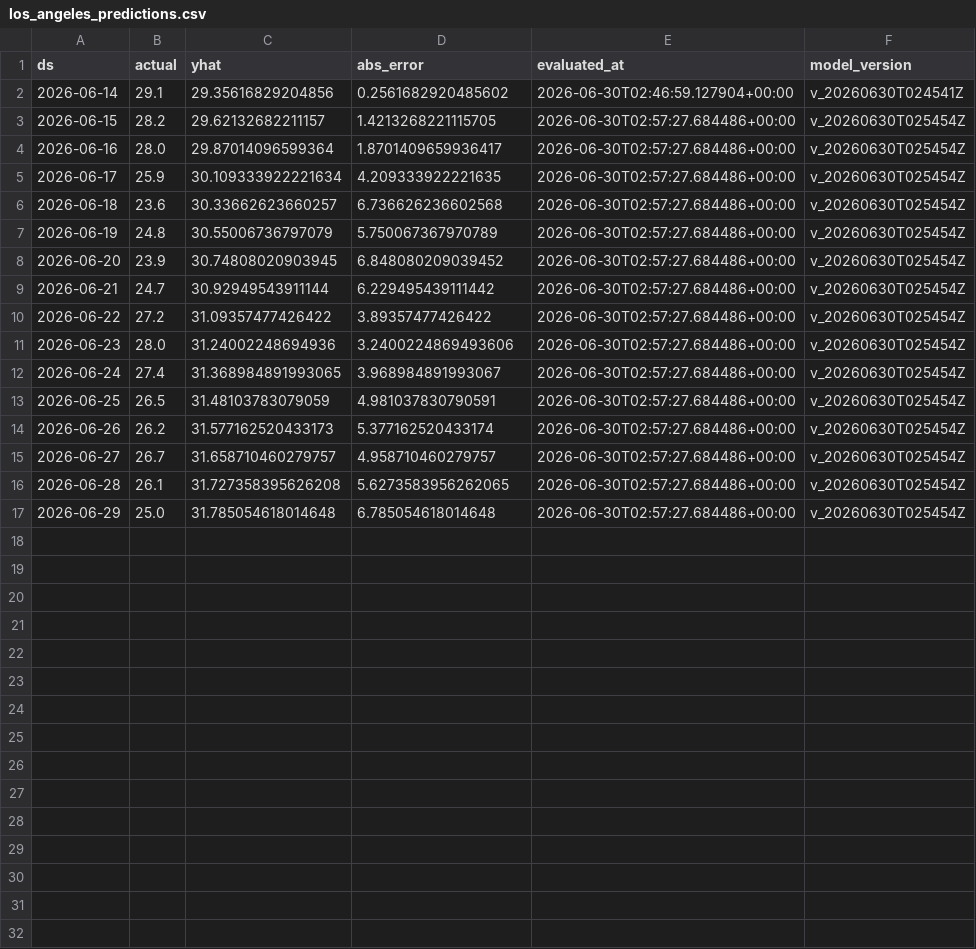
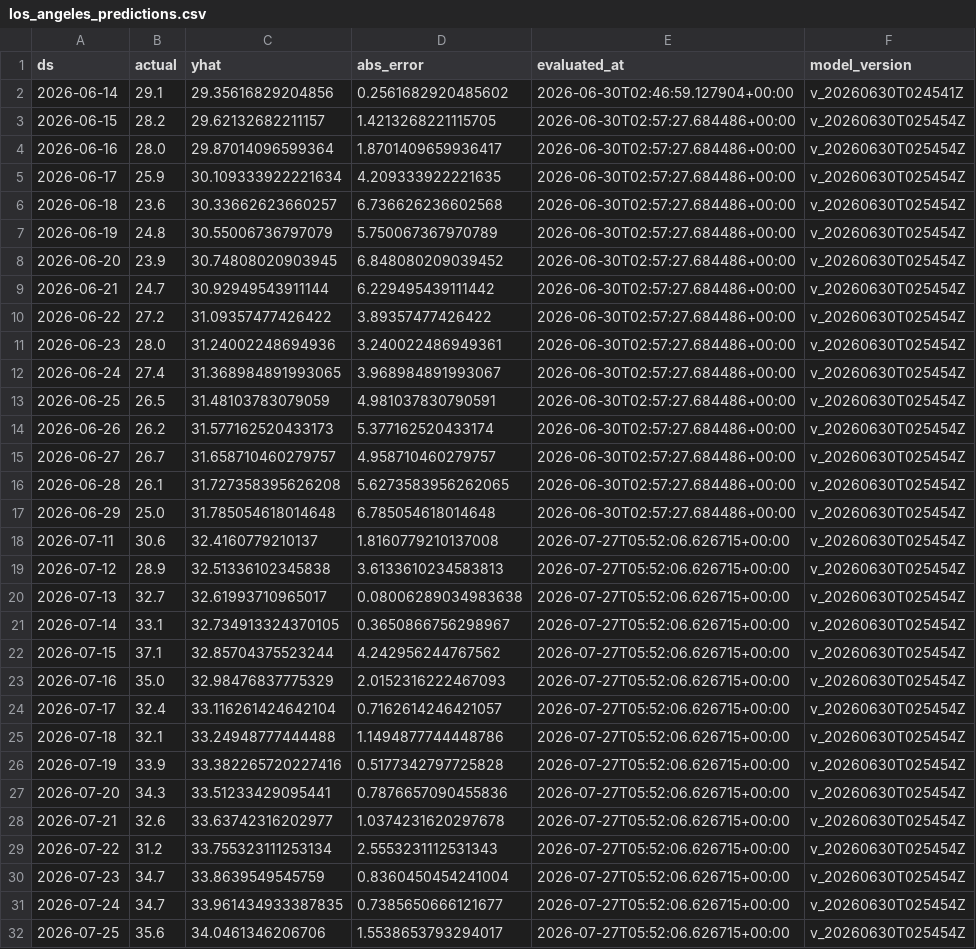
Before and after one commit to rohanc27/weather-forecast-mlops, a CSV file: monitoring/los_angeles_predictions.csv, drawn as a sheet.

```diff
--- a/monitoring/los_angeles_predictions.csv
+++ b/monitoring/los_angeles_predictions.csv
@@ -10,3 +10,3 @@ ds,actual,yhat,abs_error,evaluated_at,model_version
 2026-06-22,27.2,31.09357477426422,3.89357477426422,2026-06-30T02:57:27.684486+00:00,v_20260630T025454Z
-2026-06-23,28.0,31.24002248694936,3.2400224869493606,2026-06-30T02:57:27.684486+00:00,v_20260630T025454Z
+2026-06-23,28.0,31.24002248694936,3.240022486949361,2026-06-30T02:57:27.684486+00:00,v_20260630T025454Z
 2026-06-24,27.4,31.368984891993065,3.968984891993067,2026-06-30T02:57:27.684486+00:00,v_20260630T025454Z
@@ -17 +17,16 @@ ds,actual,yhat,abs_error,evaluated_at,model_version
 2026-06-29,25.0,31.785054618014648,6.785054618014648,2026-06-30T02:57:27.684486+00:00,v_20260630T025454Z
+2026-07-11,30.6,32.4160779210137,1.8160779210137008,2026-07-27T05:52:06.626715+00:00,v_20260630T025454Z
+2026-07-12,28.9,32.51336102345838,3.6133610234583813,2026-07-27T05:52:06.626715+00:00,v_20260630T025454Z
+2026-07-13,32.7,32.61993710965017,0.08006289034983638,2026-07-27T05:52:06.626715+00:00,v_20260630T025454Z
+2026-07-14,33.1,32.734913324370105,0.3650866756298967,2026-07-27T05:52:06.626715+00:00,v_20260630T025454Z
+2026-07-15,37.1,32.85704375523244,4.242956244767562,2026-07-27T05:52:06.626715+00:00,v_20260630T025454Z
+2026-07-16,35.0,32.98476837775329,2.0152316222467093,2026-07-27T05:52:06.626715+00:00,v_20260630T025454Z
+2026-07-17,32.4,33.116261424642104,0.7162614246421057,2026-07-27T05:52:06.626715+00:00,v_20260630T025454Z
+2026-07-18,32.1,33.24948777444488,1.1494877744448786,2026-07-27T05:52:06.626715+00:00,v_20260630T025454Z
+2026-07-19,33.9,33.382265720227416,0.5177342797725828,2026-07-27T05:52:06.626715+00:00,v_20260630T025454Z
+2026-07-20,34.3,33.51233429095441,0.7876657090455836,2026-07-27T05:52:06.626715+00:00,v_20260630T025454Z
+2026-07-21,32.6,33.63742316202977,1.0374231620297678,2026-07-27T05:52:06.626715+00:00,v_20260630T025454Z
+2026-07-22,31.2,33.755323111253134,2.5553231112531343,2026-07-27T05:52:06.626715+00:00,v_20260630T025454Z
+2026-07-23,34.7,33.8639549545759,0.8360450454241004,2026-07-27T05:52:06.626715+00:00,v_20260630T025454Z
+2026-07-24,34.7,33.961434933387835,0.7385650666121677,2026-07-27T05:52:06.626715+00:00,v_20260630T025454Z
+2026-07-25,35.6,34.0461346206706,1.5538653793294017,2026-07-27T05:52:06.626715+00:00,v_20260630T025454Z
```
Also changed, not shown: monitoring/mountain_view_predictions.csv, monitoring/san_francisco_predictions.csv.
